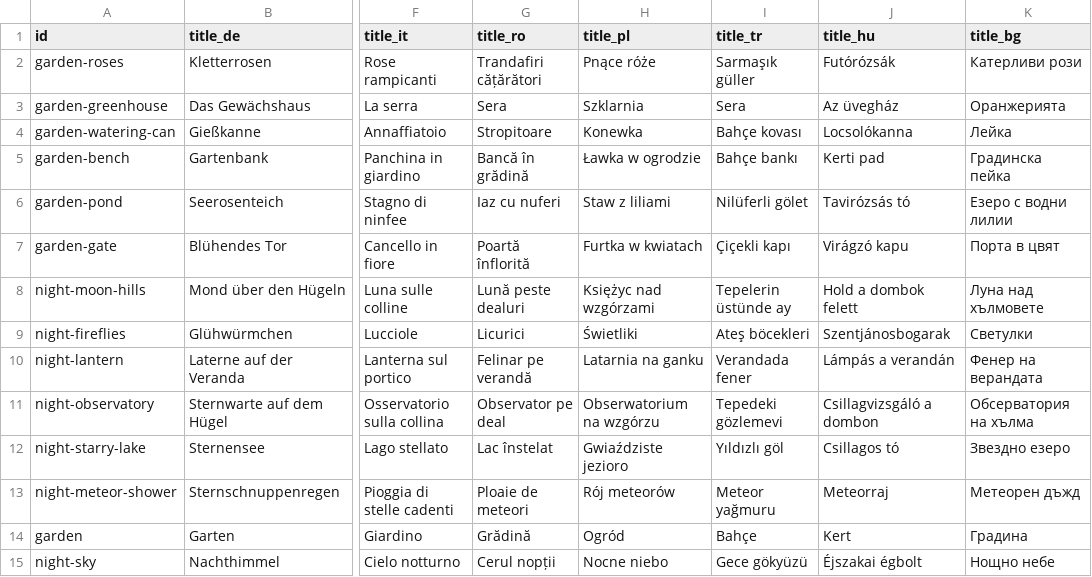
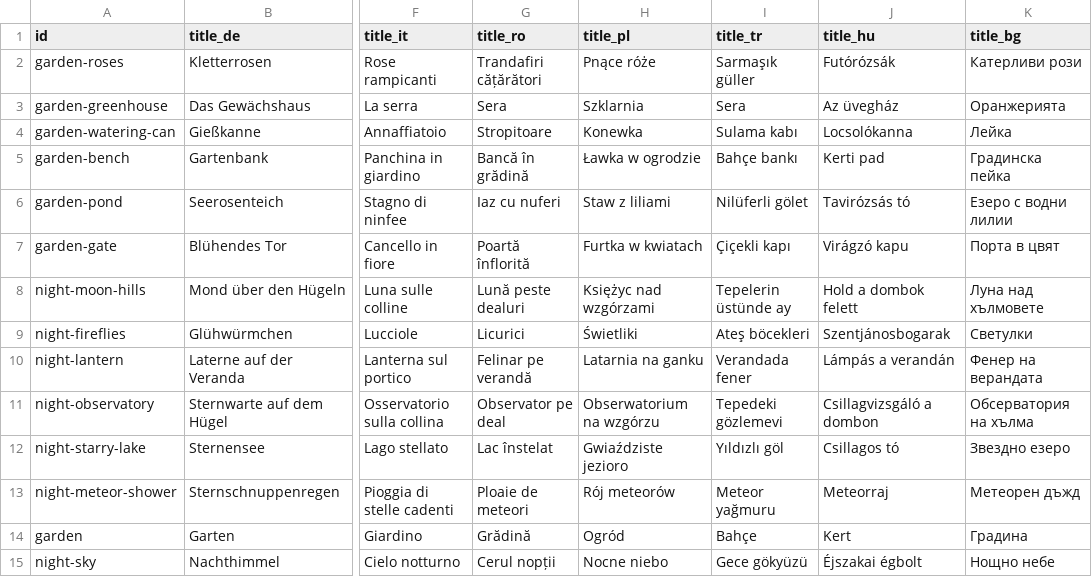
Before and after one commit to BrewingBytes/Gemmory, a CSV file: tools/remote/titles/2026-10-24-live.csv, drawn as a sheet; only a part is shown, gaps mark what is left out; the diff names each change by its address in the sheet, - before the commit and + after, or states it on an @@ line.

```diff
--- a/tools/remote/titles/2026-10-24-live.csv
+++ b/tools/remote/titles/2026-10-24-live.csv
-I4 (title_tr): Bahçe kovası
+I4 (title_tr): Sulama kabı
```
Also changed, not shown: 20 other files.
